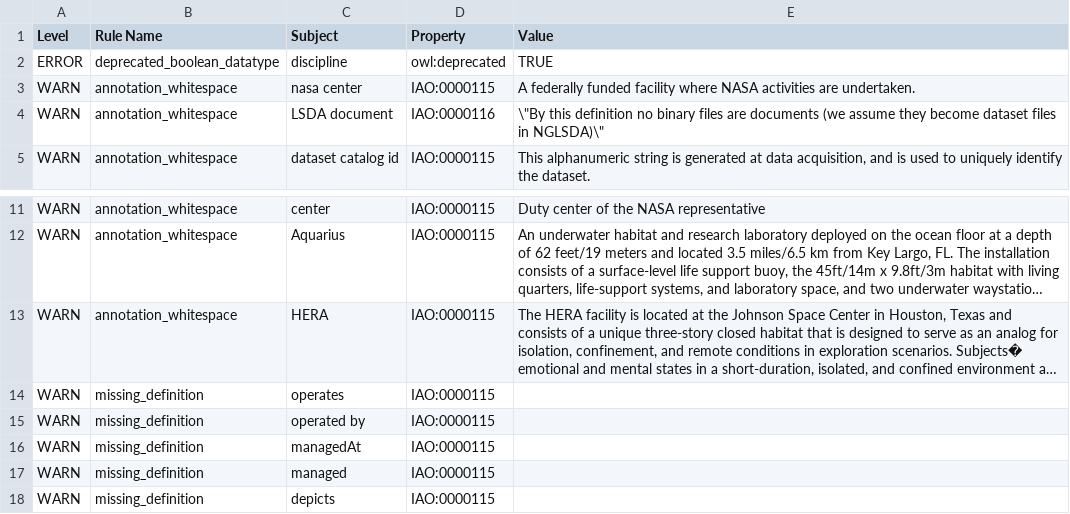
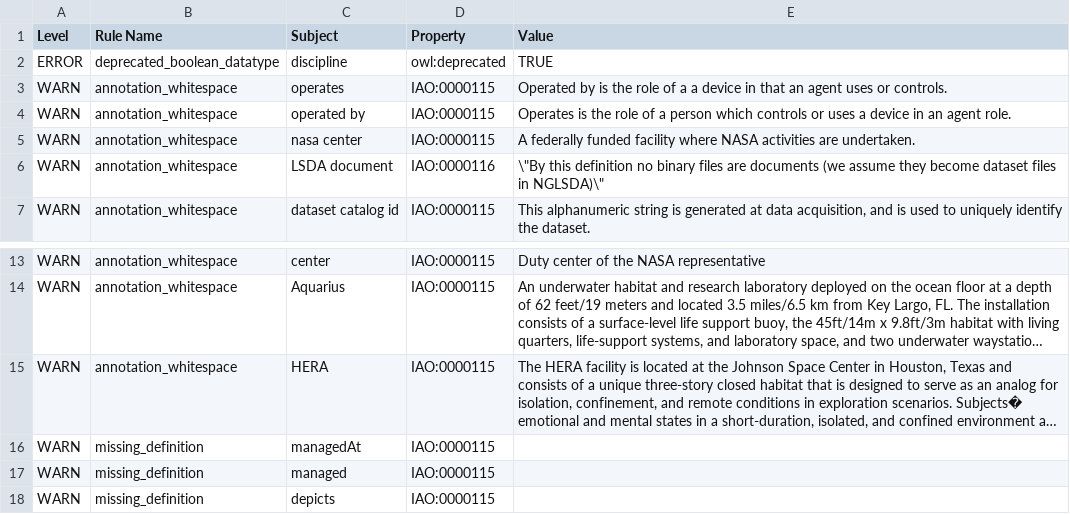
Before and after one commit to nasa/LSDAO, a TSV file: src/ontology/reports/slso-base.owl-obo-report.tsv, drawn as a sheet; only a part is shown, gaps mark what is left out; long unchanged cells end in …; removed rows and columns are numbered as before the commit, all else as after; the diff names each change by its address in the sheet, - before the commit and + after, or states it on an @@ line.

```diff
--- a/src/ontology/reports/slso-base.owl-obo-report.tsv
+++ b/src/ontology/reports/slso-base.owl-obo-report.tsv
+row 3: WARN | annotation_whitespace | operates | IAO:0000115 | Operated by is the role of a a device in that an agent uses or controls.
+row 4: WARN | annotation_whitespace | operated by | IAO:0000115 | Operates is the role of a person which controls or uses a device in an agent role.
-row 14: WARN | missing_definition | operates | IAO:0000115
-row 15: WARN | missing_definition | operated by | IAO:0000115
```
Also changed, not shown: src/ontology/reports/slso-edit.owl-obo-report.tsv, src/ontology/reports/slso.owl-obo-report.tsv, 22 other files.
